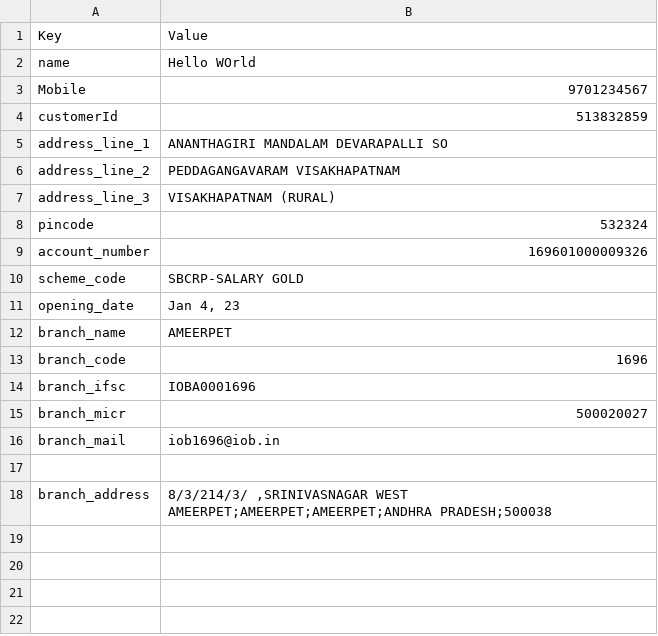
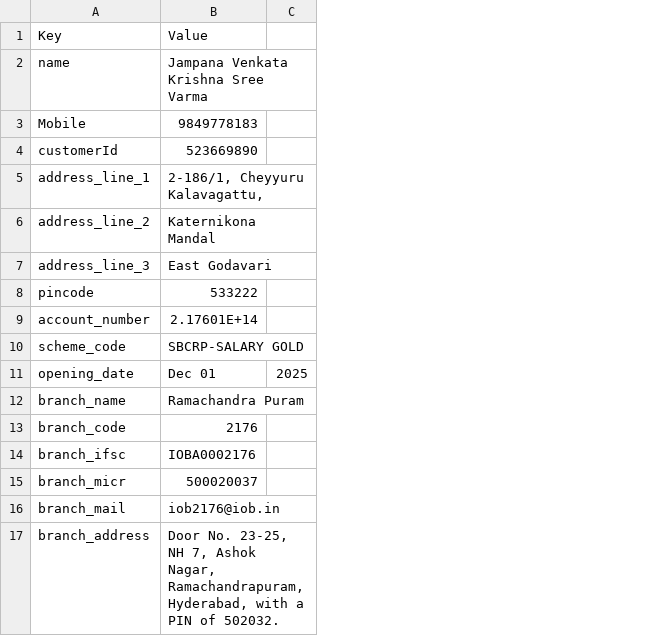
Before and after one commit to secMai123/quxfax-1zoffy-ruzcoB, a CSV file: iob/userdata.csv, drawn as a sheet; removed rows and columns are numbered as before the commit, all else as after; the diff names each change by its address in the sheet, - before the commit and + after, or states it on an @@ line.

Commit message:
progess check

```diff
--- a/iob/userdata.csv
+++ b/iob/userdata.csv
-column B, rows 1-16: Value | Hello WOrld | 9701234567 | 513832859 | ANANTHAGIRI MANDALAM DEVARAPALLI SO | PEDDAGANGAVARAM VISAKHAPATNAM | VISAKHAPATNAM (RURAL) | 532324 | 169601000009326 | SBCRP-SALARY GOLD | Jan 4, 23 | AMEERPET | 1696 | IOBA0001696 | 500020027 | iob1696@iob.in; row 18: 8/3/214/3/ ,SRINIVASNAGAR WEST AMEERPET;AMEERPET;AMEERPET;ANDHRA PRADESH;500038
+column B, rows 1-17: Value | Jampana Venkata Krishna Sree Varma | 9849778183 | 523669890 | 2-186/1, Cheyyuru Kalavagattu, | Katernikona Mandal | East Godavari | 533222 | 2.17601E+14 | SBCRP-SALARY GOLD | Dec 01 | Ramachandra Puram | 2176 | IOBA0002176 | 500020037 | iob2176@iob.in | Door No. 23-25, NH 7, Ashok Nagar, Ramachandrapuram, Hyderabad, with a PIN of 502032.
+column C, row 11: 2025
-row 17: (empty)
```
